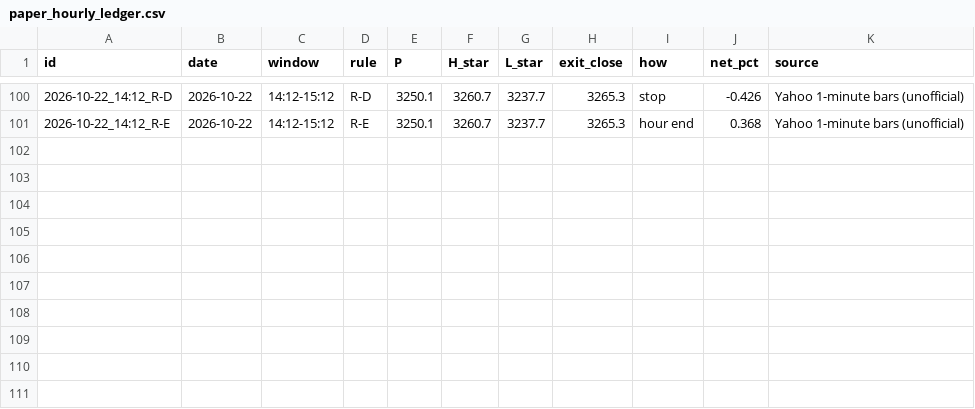
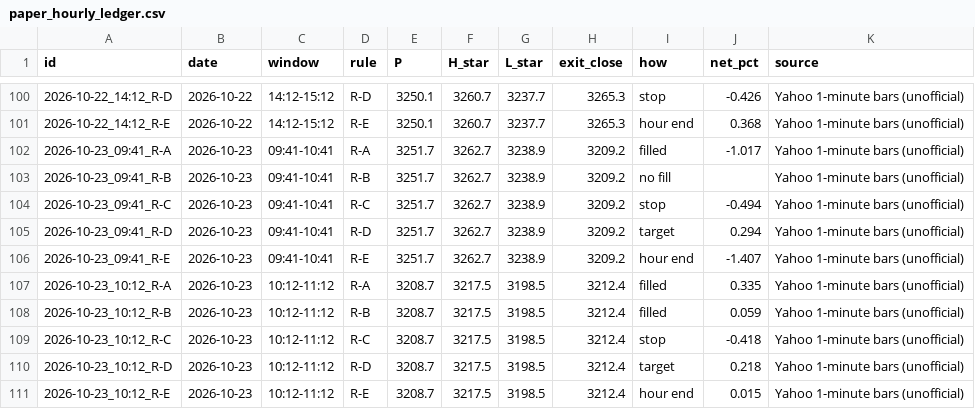
Before and after one commit to shauryaa1808g-max/pred_18, a CSV file: results/paper_hourly_ledger.csv, drawn as a sheet; only a part is shown, gaps mark what is left out.

```diff
--- a/results/paper_hourly_ledger.csv
+++ b/results/paper_hourly_ledger.csv
@@ -101 +101,11 @@ id,date,window,rule,P,H_star,L_star,exit_close,how,net_pct,source
 2026-10-22_14:12_R-E,2026-10-22,14:12-15:12,R-E,3250.1,3260.7,3237.7,3265.3,hour end,0.368,Yahoo 1-minute bars (unofficial)
+2026-10-23_09:41_R-A,2026-10-23,09:41-10:41,R-A,3251.7,3262.7,3238.9,3209.2,filled,-1.017,Yahoo 1-minute bars (unofficial)
+2026-10-23_09:41_R-B,2026-10-23,09:41-10:41,R-B,3251.7,3262.7,3238.9,3209.2,no fill,,Yahoo 1-minute bars (unofficial)
+2026-10-23_09:41_R-C,2026-10-23,09:41-10:41,R-C,3251.7,3262.7,3238.9,3209.2,stop,-0.494,Yahoo 1-minute bars (unofficial)
+2026-10-23_09:41_R-D,2026-10-23,09:41-10:41,R-D,3251.7,3262.7,3238.9,3209.2,target,0.294,Yahoo 1-minute bars (unofficial)
+2026-10-23_09:41_R-E,2026-10-23,09:41-10:41,R-E,3251.7,3262.7,3238.9,3209.2,hour end,-1.407,Yahoo 1-minute bars (unofficial)
+2026-10-23_10:12_R-A,2026-10-23,10:12-11:12,R-A,3208.7,3217.5,3198.5,3212.4,filled,0.335,Yahoo 1-minute bars (unofficial)
+2026-10-23_10:12_R-B,2026-10-23,10:12-11:12,R-B,3208.7,3217.5,3198.5,3212.4,filled,0.059,Yahoo 1-minute bars (unofficial)
+2026-10-23_10:12_R-C,2026-10-23,10:12-11:12,R-C,3208.7,3217.5,3198.5,3212.4,stop,-0.418,Yahoo 1-minute bars (unofficial)
+2026-10-23_10:12_R-D,2026-10-23,10:12-11:12,R-D,3208.7,3217.5,3198.5,3212.4,target,0.218,Yahoo 1-minute bars (unofficial)
+2026-10-23_10:12_R-E,2026-10-23,10:12-11:12,R-E,3208.7,3217.5,3198.5,3212.4,hour end,0.015,Yahoo 1-minute bars (unofficial)
```
Also changed, not shown: results/hourly_table_scored.csv, results/readings/by_day/2026-10-23.csv, 4 other files.
